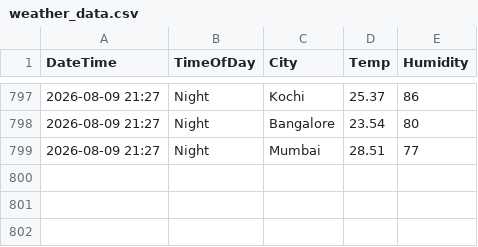
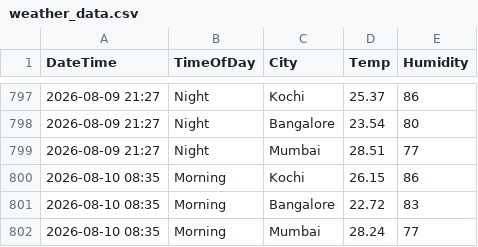
Before and after one commit to Raseefkv/weather-data-project, a CSV file: weather_data.csv, drawn as a sheet; only a part is shown, gaps mark what is left out; the diff names each change by its address in the sheet, - before the commit and + after, or states it on an @@ line.

```diff
--- a/weather_data.csv
+++ b/weather_data.csv
+row 800: 2026-08-10 08:35 | Morning | Kochi | 26.15 | 86
+row 801: 2026-08-10 08:35 | Morning | Bangalore | 22.72 | 83
+row 802: 2026-08-10 08:35 | Morning | Mumbai | 28.24 | 77
```
